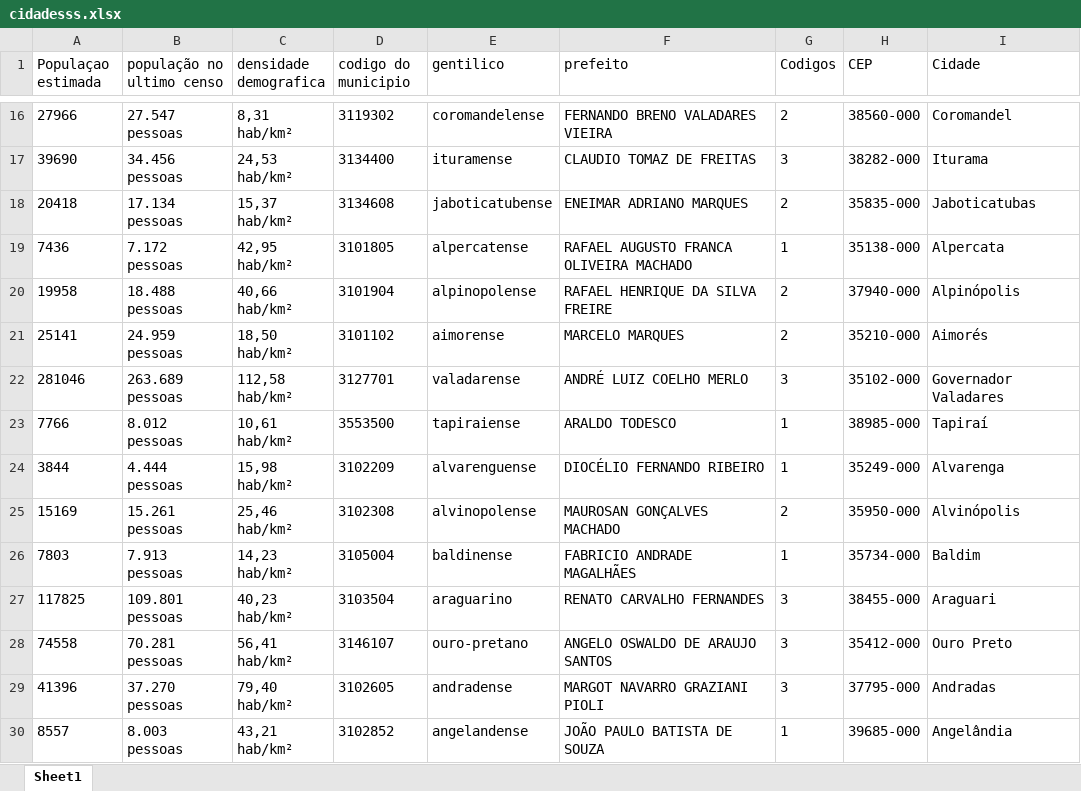
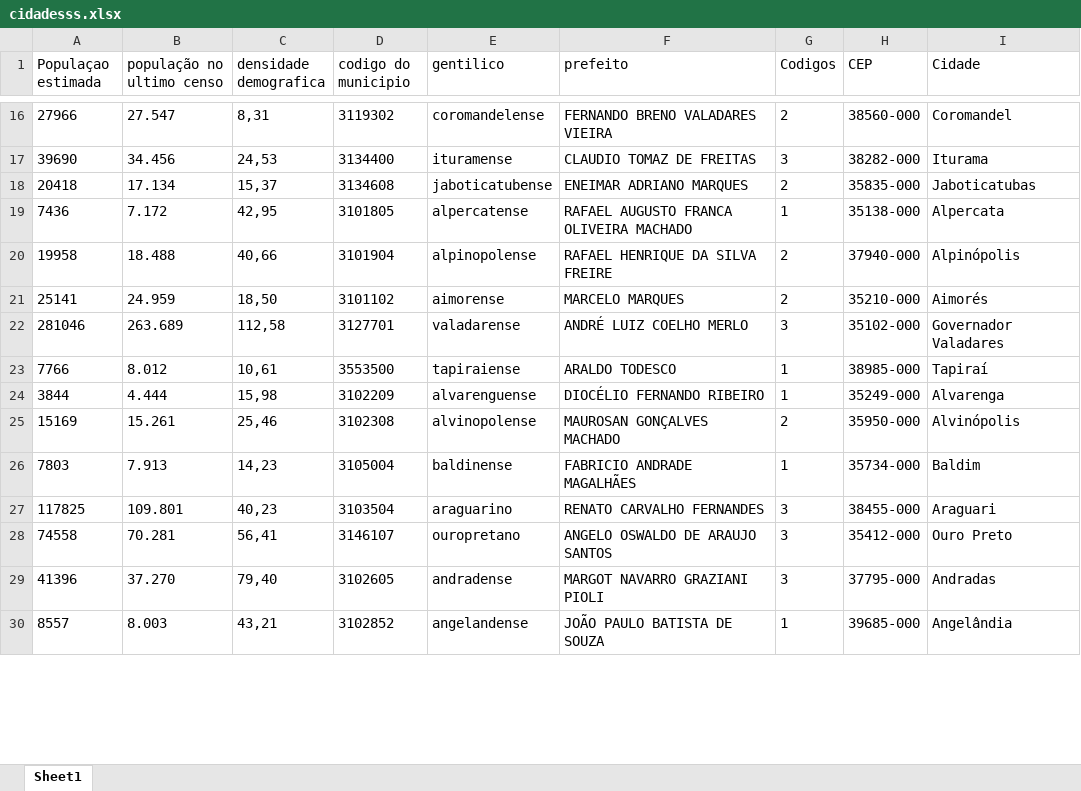
Before and after one commit to lukash0087/Treinamento-Uipatch-, an Excel workbook: cidadesss.xlsx, sheet Sheet1, drawn as a sheet; only a part is shown, gaps mark what is left out; values as stored, in another font and other column widths than the file's, no borders; ↵ is a line break in a cell; the diff covers the shown part only; the diff names each change by its address in the sheet, - before the commit and + after, or states it on an @@ line.

```diff
--- a/cidadesss.xlsx (sheet Sheet1)
+++ b/cidadesss.xlsx (sheet Sheet1)
-B16 (população no ultimo censo): 27.547 ↵ pessoas
+B16 (população no ultimo censo): 27.547
-C16 (densidade demografica): 8,31 ↵ hab/km²
+C16 (densidade demografica): 8,31
-B17 (população no ultimo censo): 34.456 ↵ pessoas
+B17 (população no ultimo censo): 34.456
-C17 (densidade demografica): 24,53 ↵ hab/km²
+C17 (densidade demografica): 24,53
-B18 (população no ultimo censo): 17.134 ↵ pessoas
+B18 (população no ultimo censo): 17.134
-C18 (densidade demografica): 15,37 ↵ hab/km²
+C18 (densidade demografica): 15,37
-B19 (população no ultimo censo): 7.172 ↵ pessoas
+B19 (população no ultimo censo): 7.172
-C19 (densidade demografica): 42,95 ↵ hab/km²
+C19 (densidade demografica): 42,95
-B20 (população no ultimo censo): 18.488 ↵ pessoas
+B20 (população no ultimo censo): 18.488
-C20 (densidade demografica): 40,66 ↵ hab/km²
+C20 (densidade demografica): 40,66
-B21 (população no ultimo censo): 24.959 ↵ pessoas
+B21 (população no ultimo censo): 24.959
-C21 (densidade demografica): 18,50 ↵ hab/km²
+C21 (densidade demografica): 18,50
-B22 (população no ultimo censo): 263.689 ↵ pessoas
+B22 (população no ultimo censo): 263.689
-C22 (densidade demografica): 112,58 ↵ hab/km²
+C22 (densidade demografica): 112,58
-B23 (população no ultimo censo): 8.012 ↵ pessoas
+B23 (população no ultimo censo): 8.012
-C23 (densidade demografica): 10,61 ↵ hab/km²
+C23 (densidade demografica): 10,61
-B24 (população no ultimo censo): 4.444 ↵ pessoas
+B24 (população no ultimo censo): 4.444
-C24 (densidade demografica): 15,98 ↵ hab/km²
+C24 (densidade demografica): 15,98
-B25 (população no ultimo censo): 15.261 ↵ pessoas
+B25 (população no ultimo censo): 15.261
-C25 (densidade demografica): 25,46 ↵ hab/km²
+C25 (densidade demografica): 25,46
-B26 (população no ultimo censo): 7.913 ↵ pessoas
+B26 (população no ultimo censo): 7.913
-C26 (densidade demografica): 14,23 ↵ hab/km²
+C26 (densidade demografica): 14,23
-B27 (população no ultimo censo): 109.801 ↵ pessoas
+B27 (população no ultimo censo): 109.801
-C27 (densidade demografica): 40,23 ↵ hab/km²
+C27 (densidade demografica): 40,23
-B28 (população no ultimo censo): 70.281 ↵ pessoas
+B28 (população no ultimo censo): 70.281
-C28 (densidade demografica): 56,41 ↵ hab/km²
+C28 (densidade demografica): 56,41
-E28 (gentilico): ouro-pretano
+E28 (gentilico): ouropretano
-B29 (população no ultimo censo): 37.270 ↵ pessoas
+B29 (população no ultimo censo): 37.270
-C29 (densidade demografica): 79,40 ↵ hab/km²
+C29 (densidade demografica): 79,40
-B30 (população no ultimo censo): 8.003 ↵ pessoas
+B30 (população no ultimo censo): 8.003
-C30 (densidade demografica): 43,21 ↵ hab/km²
+C30 (densidade demografica): 43,21
```
Also changed, not shown: 200 edited cells elsewhere in this sheet, cidades.xlsx, 7 other files.
